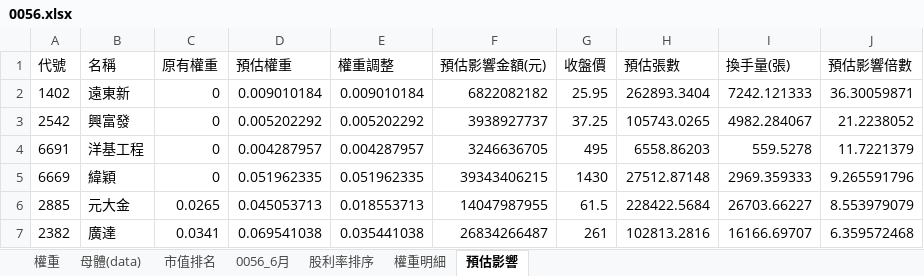
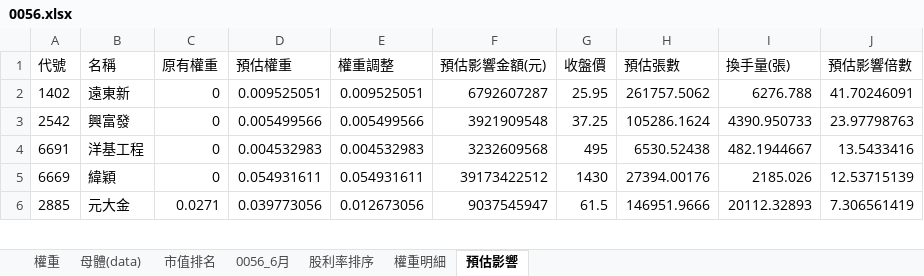
Before and after one commit to Jagon7/jagon-space-station, an Excel workbook: data/rebalance/pred/0056.xlsx, sheet 預估影響, drawn as a sheet; only a part is shown; values as stored, in another font and other column widths than the file's, no borders; removed rows and columns are numbered as before the commit, all else as after; the diff covers the shown part only; the diff names each change by its address in the sheet, - before the commit and + after, or states it on an @@ line.

```diff
--- a/data/rebalance/pred/0056.xlsx (sheet 預估影響)
+++ b/data/rebalance/pred/0056.xlsx (sheet 預估影響)
-D2 (預估權重): 0.009010184
+D2 (預估權重): 0.009525051
-E2 (權重調整): 0.009010184
+E2 (權重調整): 0.009525051
-F2 (預估影響金額(元)): 6822082182
+F2 (預估影響金額(元)): 6792607287
-H2 (預估張數): 262893.3404
+H2 (預估張數): 261757.5062
-I2 (換手量(張)): 7242.121333
+I2 (換手量(張)): 6276.788
-J2 (預估影響倍數): 36.30059871
+J2 (預估影響倍數): 41.70246091
-D3 (預估權重): 0.005202292
+D3 (預估權重): 0.005499566
-E3 (權重調整): 0.005202292
+E3 (權重調整): 0.005499566
-F3 (預估影響金額(元)): 3938927737
+F3 (預估影響金額(元)): 3921909548
-H3 (預估張數): 105743.0265
+H3 (預估張數): 105286.1624
-I3 (換手量(張)): 4982.284067
+I3 (換手量(張)): 4390.950733
-J3 (預估影響倍數): 21.2238052
+J3 (預估影響倍數): 23.97798763
-D4 (預估權重): 0.004287957
+D4 (預估權重): 0.004532983
-E4 (權重調整): 0.004287957
+E4 (權重調整): 0.004532983
-F4 (預估影響金額(元)): 3246636705
+F4 (預估影響金額(元)): 3232609568
-H4 (預估張數): 6558.86203
+H4 (預估張數): 6530.52438
-I4 (換手量(張)): 559.5278
+I4 (換手量(張)): 482.1944667
-J4 (預估影響倍數): 11.7221379
+J4 (預估影響倍數): 13.5433416
-D5 (預估權重): 0.051962335
+D5 (預估權重): 0.054931611
-E5 (權重調整): 0.051962335
+E5 (權重調整): 0.054931611
-F5 (預估影響金額(元)): 39343406215
+F5 (預估影響金額(元)): 39173422512
-H5 (預估張數): 27512.87148
+H5 (預估張數): 27394.00176
-I5 (換手量(張)): 2969.359333
+I5 (換手量(張)): 2185.026
-J5 (預估影響倍數): 9.265591796
+J5 (預估影響倍數): 12.53715139
-C6 (原有權重): 0.0265
+C6 (原有權重): 0.0271
-D6 (預估權重): 0.045053713
+D6 (預估權重): 0.039773056
-E6 (權重調整): 0.018553713
+E6 (權重調整): 0.012673056
-F6 (預估影響金額(元)): 14047987955
+F6 (預估影響金額(元)): 9037545947
-H6 (預估張數): 228422.5684
+H6 (預估張數): 146951.9666
-I6 (換手量(張)): 26703.66227
+I6 (換手量(張)): 20112.32893
-J6 (預估影響倍數): 8.553979079
+J6 (預估影響倍數): 7.306561419
-row 7: 2382 | 廣達 | 0.0341 | 0.069541038 | 0.035441038 | 26834266487 | 261 | 102813.2816 | 16166.69707 | 6.359572468
```
Also changed, not shown: 27 added rows, 26 removed rows and 154 edited cells elsewhere in this sheet, sheet 權重, sheet 權重明細, sheet 母體(data), data/rebalance/pred/0050.xlsx, data/rebalance/pred/0051.xlsx, 11 other files.
